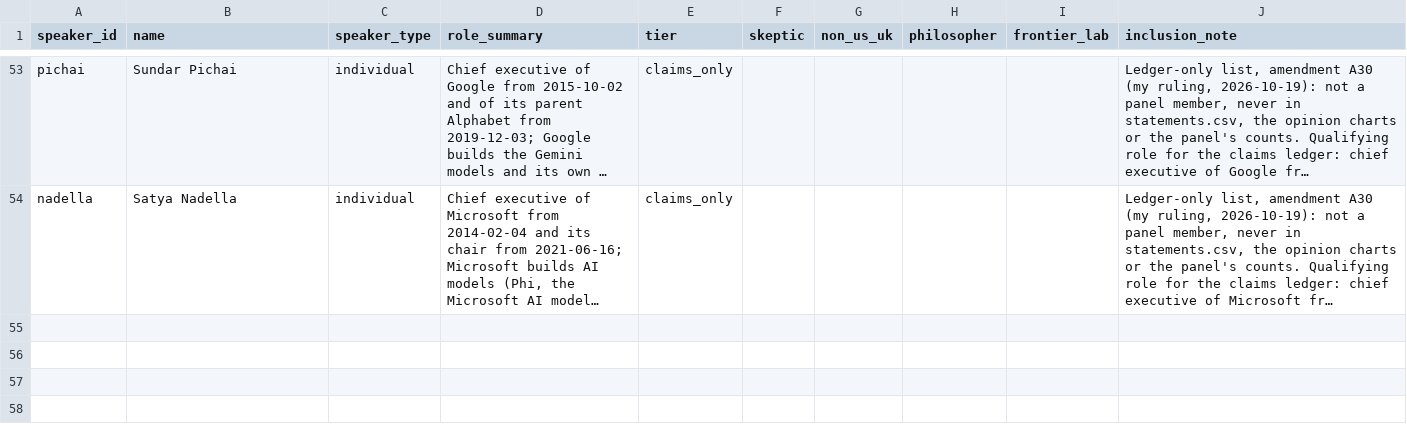
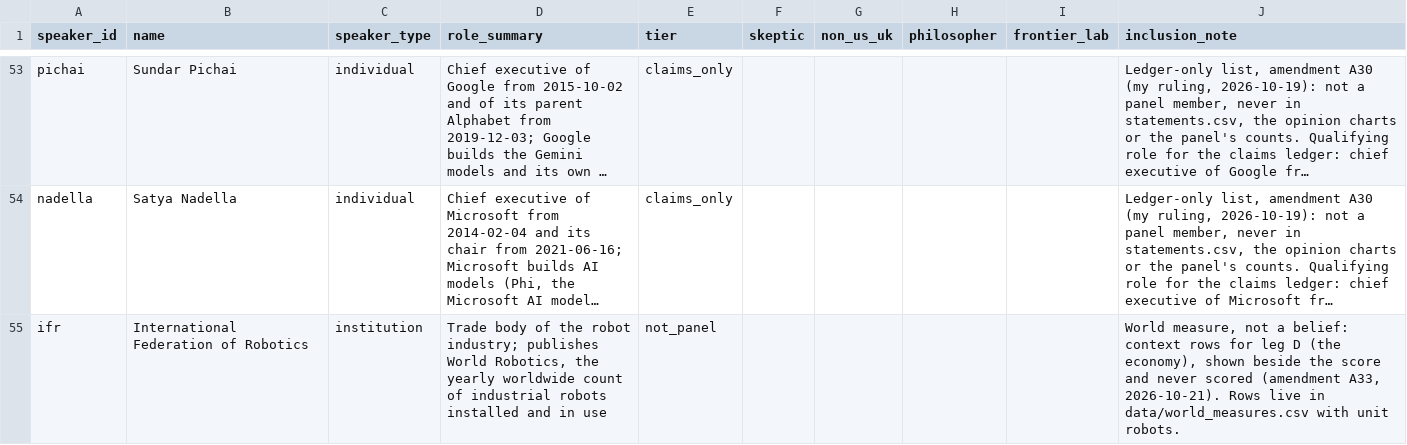
Before and after one commit to jfredson/agi-zeitgeist, a CSV file: data/speakers.csv, drawn as a sheet; only a part is shown, gaps mark what is left out; long unchanged cells end in …; the diff names each change by its address in the sheet, - before the commit and + after, or states it on an @@ line.

```diff
--- a/data/speakers.csv
+++ b/data/speakers.csv
+row 55: ifr | International Federation of Robotics | institution | Trade body of the robot industry; publishes World Robotics, the yearly worldwide count of industrial robots installed and in use | not_panel |  |  |  |  | World measure, not a belief: context rows for leg D (the economy), shown beside the score and never scored (amendment A33, 2026-10-21). Rows live in data/world_measures.csv with unit robots.
```
Also changed, not shown: data/world_measures.csv, 8 other files.
